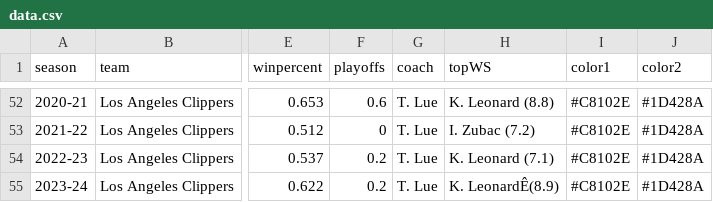
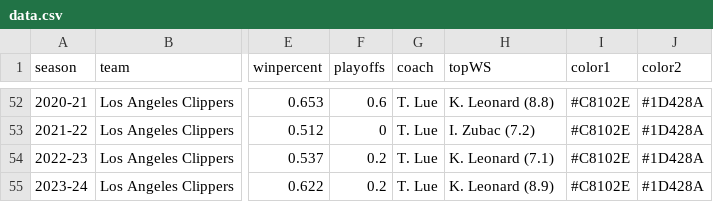
Before and after one commit to zacariias/nbahistory, a CSV file: teams/LAC/data.csv, drawn as a sheet; only a part is shown, gaps mark what is left out; the diff names each change by its address in the sheet, - before the commit and + after, or states it on an @@ line.

Commit message:
Update data.csv

```diff
--- a/teams/LAC/data.csv
+++ b/teams/LAC/data.csv
-H55 (topWS): K. LeonardÊ(8.9)
+H55 (topWS): K. Leonard (8.9)
```
